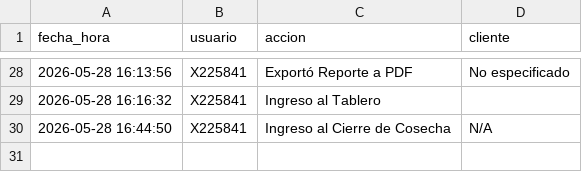
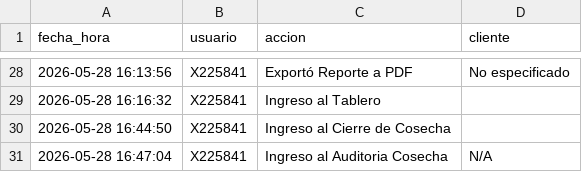
Before and after one commit to suyai-d/reportes-seguridad-db, a CSV file: registro_actividad.csv, drawn as a sheet; only a part is shown, gaps mark what is left out.

Commit message:
Log: X225841 - Ingreso al Auditoria Cosecha

```diff
--- a/registro_actividad.csv
+++ b/registro_actividad.csv
@@ -29,2 +29,3 @@ fecha_hora,usuario,accion,cliente
 2026-05-28 16:16:32,X225841,Ingreso al Tablero,
-2026-05-28 16:44:50,X225841,Ingreso al Cierre de Cosecha,N/A
+2026-05-28 16:44:50,X225841,Ingreso al Cierre de Cosecha,
+2026-05-28 16:47:04,X225841,Ingreso al Auditoria Cosecha,N/A
```
